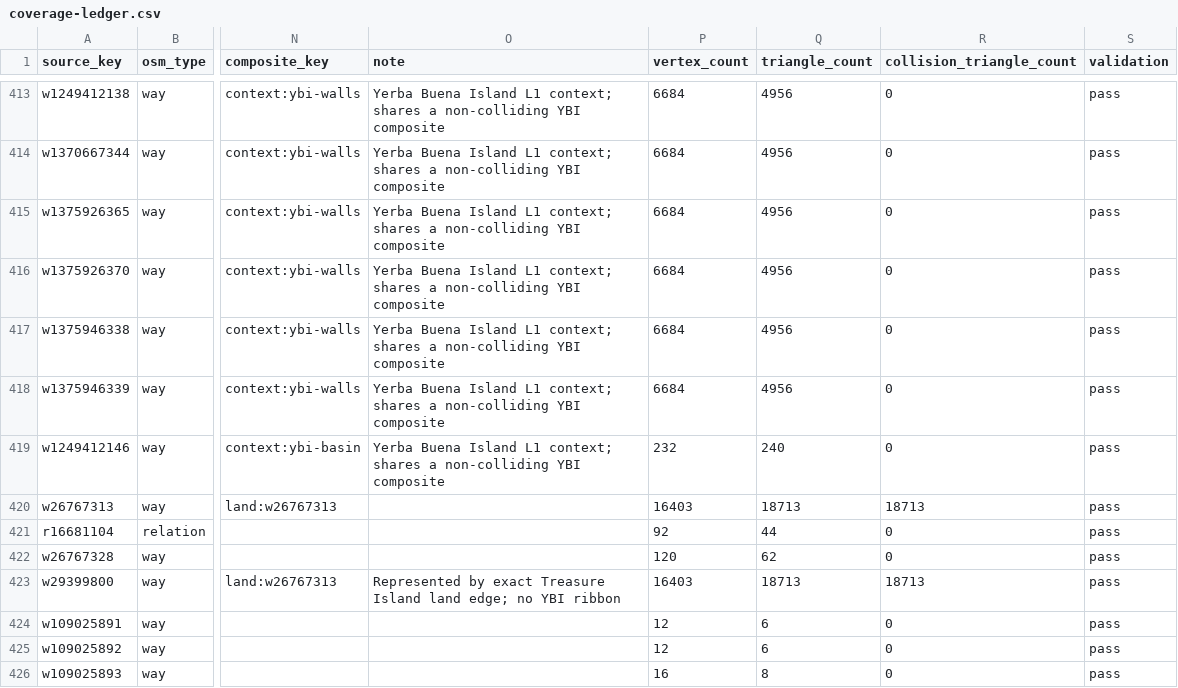
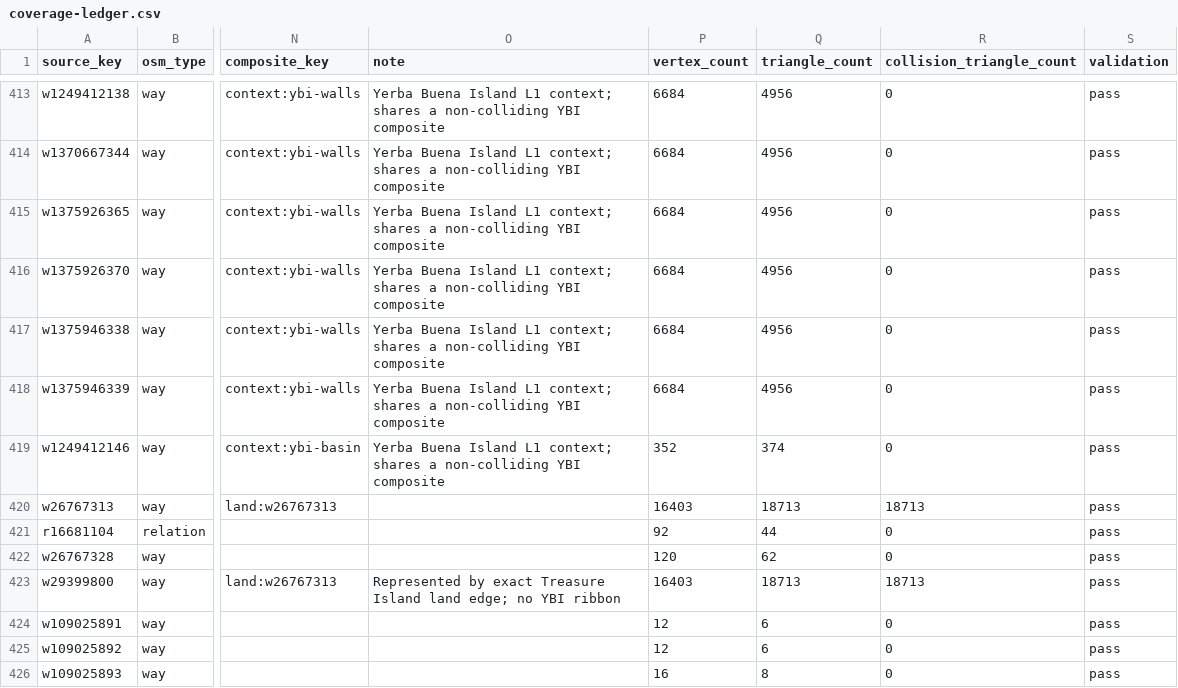
Before and after one commit to pcomans/treasure-island, a CSV file: generated/world/coverage-ledger.csv, drawn as a sheet; only a part is shown, gaps mark what is left out; the diff names each change by its address in the sheet, - before the commit and + after, or states it on an @@ line.

```diff
--- a/generated/world/coverage-ledger.csv
+++ b/generated/world/coverage-ledger.csv
-P419 (vertex_count): 232
+P419 (vertex_count): 352
-Q419 (triangle_count): 240
+Q419 (triangle_count): 374
```
Also changed, not shown: 5 other files.
